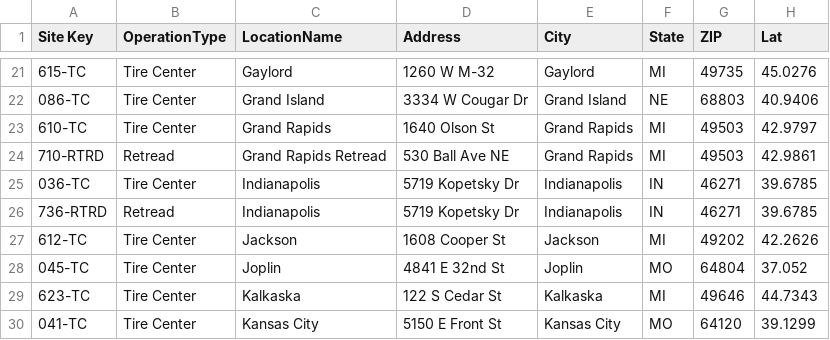
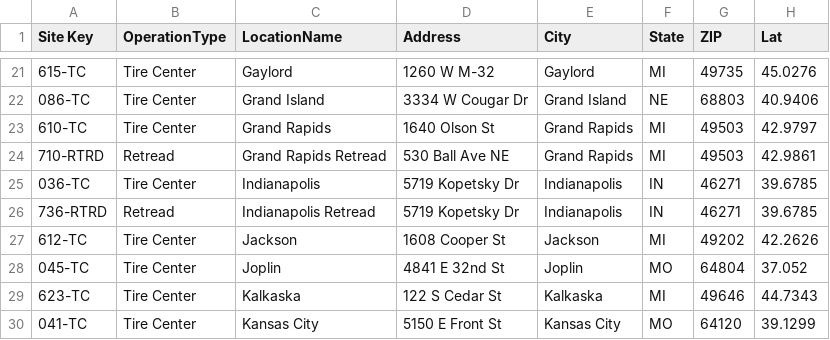
Before and after one commit to nvosters/Bauer-Built_Interactive_Locations_Map, a CSV file: Bauer Built Interactive Locations Map.csv, drawn as a sheet; only a part is shown, gaps mark what is left out; the diff names each change by its address in the sheet, - before the commit and + after, or states it on an @@ line.

```diff
--- a/Bauer Built Interactive Locations Map.csv
+++ b/Bauer Built Interactive Locations Map.csv
-C26 (LocationName): Indianapolis
+C26 (LocationName): Indianapolis Retread
```
